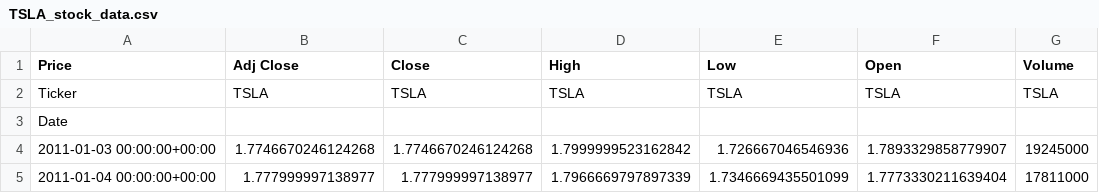
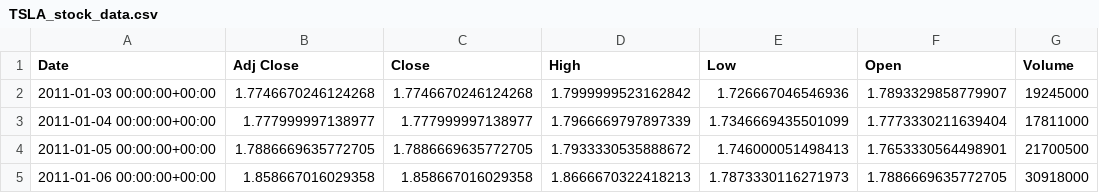
Before and after one commit to anhpmai/CU_MSDS, a CSV file: Stock/TSLA_stock_data.csv, drawn as a sheet; only a part is shown; the shorter side is filled out with more unchanged rows.

Commit message:
Update TSLA_stock_data.csv

```diff
--- a/Stock/TSLA_stock_data.csv
+++ b/Stock/TSLA_stock_data.csv
@@ -1,4 +1,2 @@
-Price,Adj Close,Close,High,Low,Open,Volume
-Ticker,TSLA,TSLA,TSLA,TSLA,TSLA,TSLA
-Date,,,,,,
+Date,Adj Close,Close,High,Low,Open,Volume
 2011-01-03 00:00:00+00:00,1.7746670246124268,1.7746670246124268,1.7999999523162842,1.726667046546936,1.7893329858779907,19245000
```
